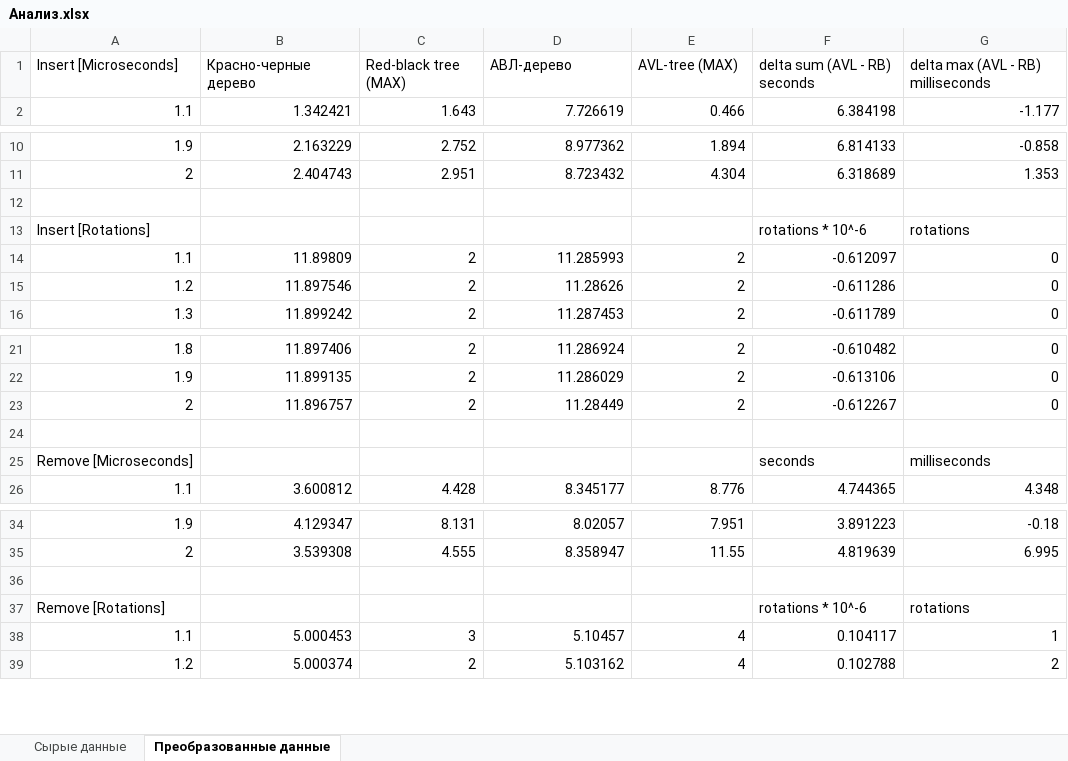
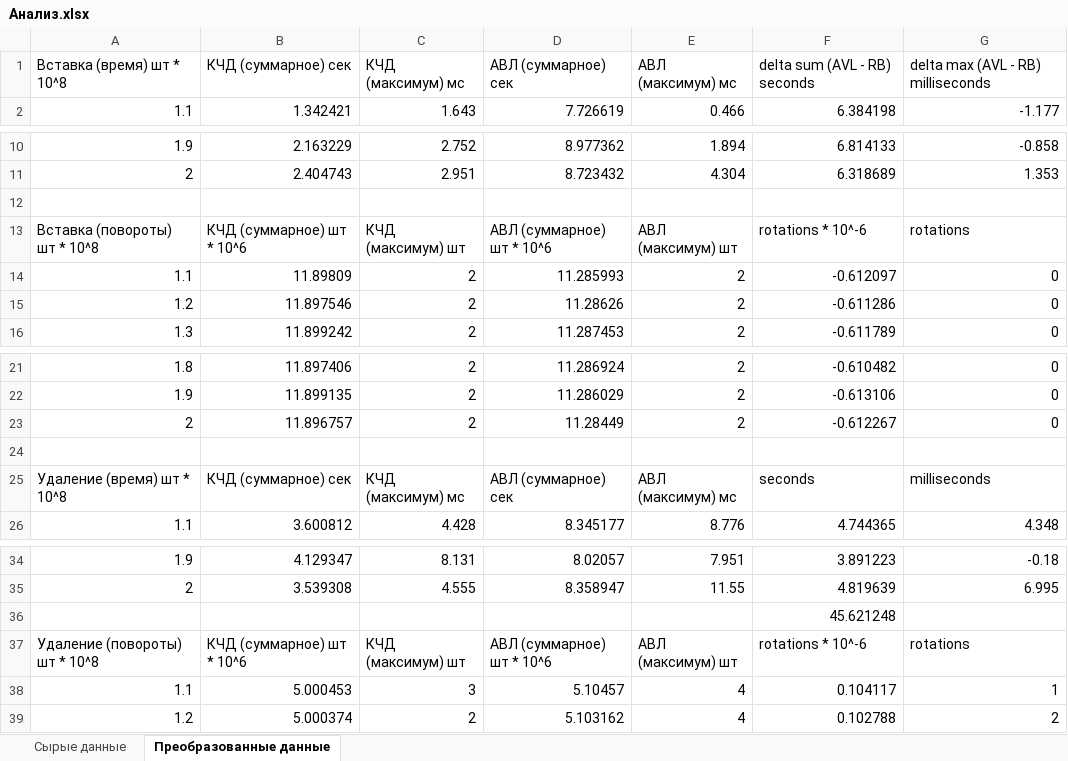
Before and after one commit to inittose/Data-structures, an Excel workbook: lab6/Report/Анализ.xlsx, sheet Преобразованные данные, drawn as a sheet; only a part is shown, gaps mark what is left out; values as stored, in another font and other column widths than the file's, no borders; charts and pictures not drawn; removed rows and columns are numbered as before the commit, all else as after; the diff names each change by its address in the sheet, - before the commit and + after, or states it on an @@ line.

```diff
--- a/lab6/Report/Анализ.xlsx (sheet Преобразованные данные)
+++ b/lab6/Report/Анализ.xlsx (sheet Преобразованные данные)
-row 1: Insert [Microseconds] | Красно-черные дерево | Red-black tree (MAX) | АВЛ-дерево | AVL-tree (MAX) | delta sum (AVL - RB) seconds | delta max (AVL - RB) milliseconds
+row 1: Вставка (время) шт * 10^8 | КЧД (суммарное) сек | КЧД (максимум) мс | АВЛ (суммарное) сек | АВЛ (максимум) мс | delta sum (AVL - RB) seconds | delta max (AVL - RB) milliseconds
-row 13: Insert [Rotations] |  |  |  |  | rotations * 10^-6 | rotations
+row 13: Вставка (повороты) шт * 10^8 | КЧД (суммарное) шт * 10^6 | КЧД (максимум) шт | АВЛ (суммарное) шт * 10^6 | АВЛ (максимум) шт | rotations * 10^-6 | rotations
-row 25: Remove [Microseconds] |  |  |  |  | seconds | milliseconds
+row 25: Удаление (время) шт * 10^8 | КЧД (суммарное) сек | КЧД (максимум) мс | АВЛ (суммарное) сек | АВЛ (максимум) мс | seconds | milliseconds
-F36: (empty)
+F36: 45.621248
-row 37: Remove [Rotations] |  |  |  |  | rotations * 10^-6 | rotations
+row 37: Удаление (повороты) шт * 10^8 | КЧД (суммарное) шт * 10^6 | КЧД (максимум) шт | АВЛ (суммарное) шт * 10^6 | АВЛ (максимум) шт | rotations * 10^-6 | rotations
```
Also changed, not shown: charts or pictures, 5 other files.
